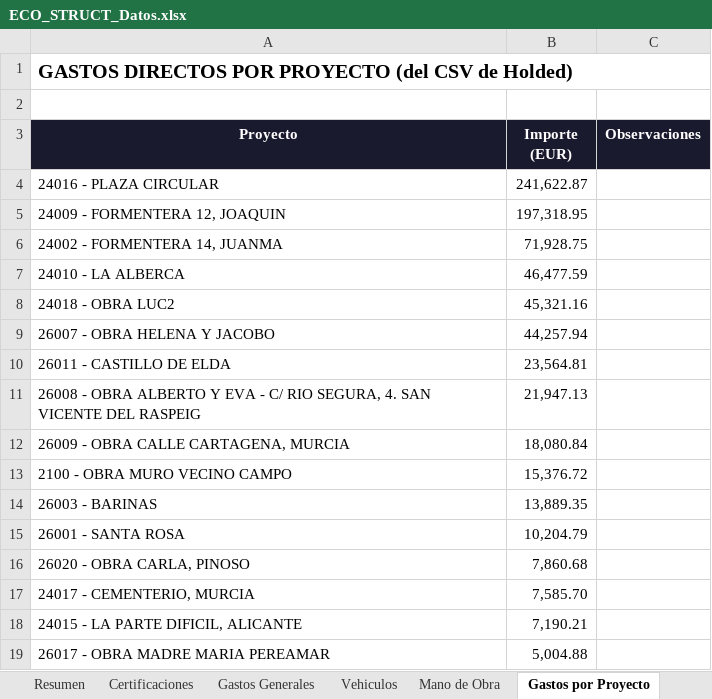
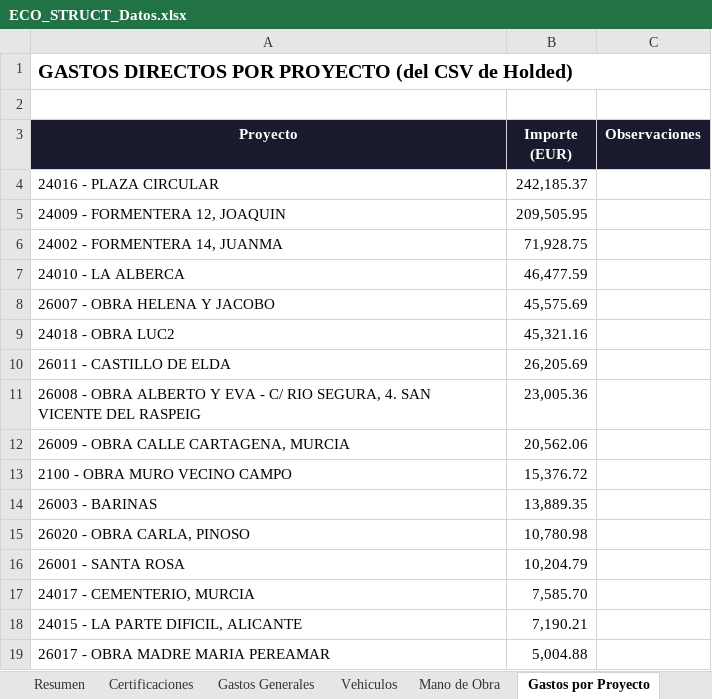
Before and after one commit to juanjosemas/dashboard, an Excel workbook: ECO_STRUCT_Datos.xlsx, sheet Gastos por Proyecto, drawn as a sheet; only a part is shown; values as stored, in another font and other column widths than the file's, no borders; removed rows and columns are numbered as before the commit, all else as after; the diff names each change by its address in the sheet, - before the commit and + after, or states it on an @@ line.

```diff
--- a/ECO_STRUCT_Datos.xlsx (sheet Gastos por Proyecto)
+++ b/ECO_STRUCT_Datos.xlsx (sheet Gastos por Proyecto)
-B4 (Importe (EUR)): 241,622.87
+B4 (Importe (EUR)): 242,185.37
-B5 (Importe (EUR)): 197,318.95
+B5 (Importe (EUR)): 209,505.95
+row 8: 26007 - OBRA HELENA Y JACOBO | 45,575.69
-row 9: 26007 - OBRA HELENA Y JACOBO | 44,257.94
-B10 (Importe (EUR)): 23,564.81
+B10 (Importe (EUR)): 26,205.69
-B11 (Importe (EUR)): 21,947.13
+B11 (Importe (EUR)): 23,005.36
-B12 (Importe (EUR)): 18,080.84
+B12 (Importe (EUR)): 20,562.06
+row 15: 26020 - OBRA CARLA, PINOSO | 10,780.98
-row 16: 26020 - OBRA CARLA, PINOSO | 7,860.68
```
Also changed, not shown: sheet Facturas por Obra, sheet Gastos Generales, sheet Vehiculos, sheet Resumen, 4 other files.
